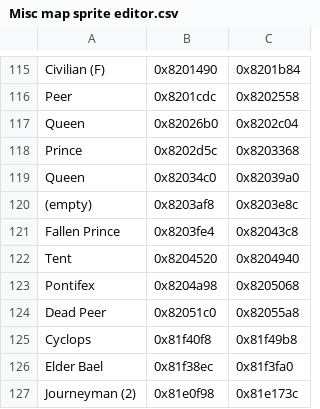
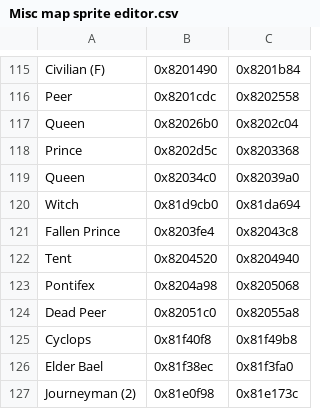
Before and after one commit to FireEmblemUniverse/VBA-Blitz-Tendency, a CSV file: Tables/FE8 Nightmare modules/Map sprite editor/Misc map sprite editor.csv, drawn as a sheet; only a part is shown, gaps mark what is left out; removed rows and columns are numbered as before the commit, all else as after; the diff names each change by its address in the sheet, - before the commit and + after, or states it on an @@ line.

Commit message:
Copied more Sage_F stuff to Witch, TODO: Walking sounds patch (make it a mogall sound).

```diff
--- a/Tables/FE8 Nightmare modules/Map sprite editor/Misc map sprite editor.csv
+++ b/Tables/FE8 Nightmare modules/Map sprite editor/Misc map sprite editor.csv
-row 120: (empty) | 0x8203af8 | 0x8203e8c
+row 120: Witch | 0x81d9cb0 | 0x81da694
```
Also changed, not shown: Tables/FE8 Nightmare modules/Class & Character editors/FE8 Character Editor.csv.
